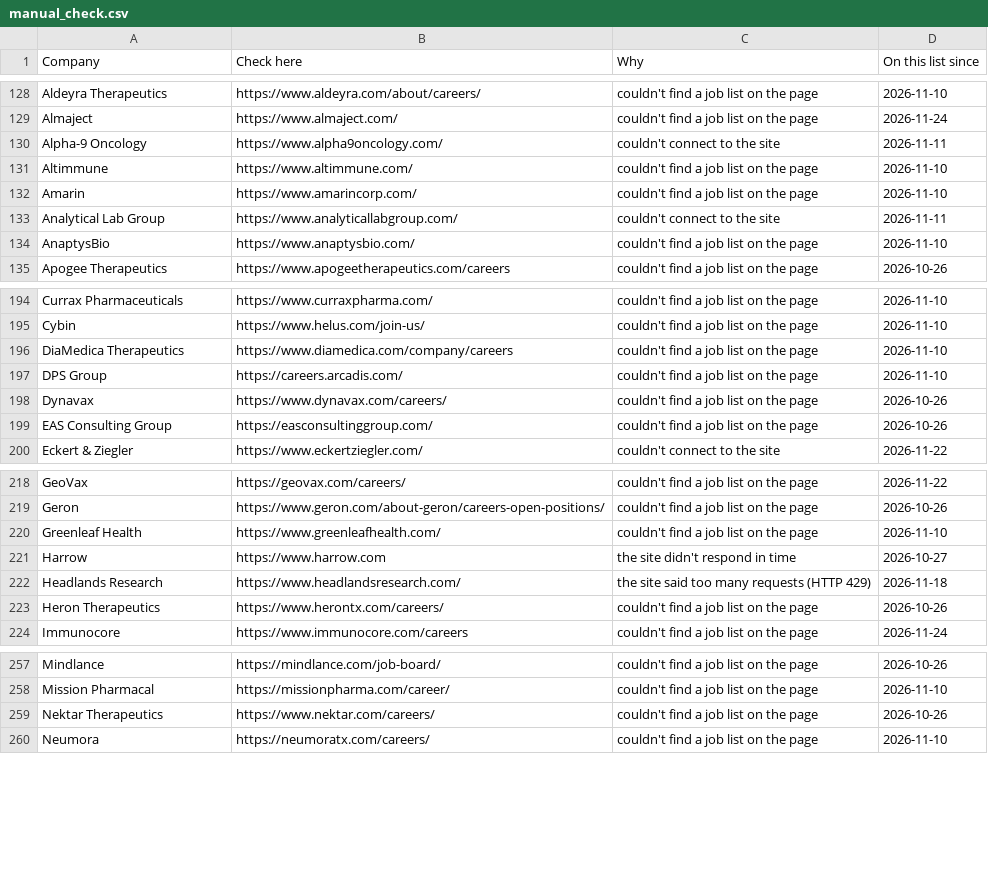
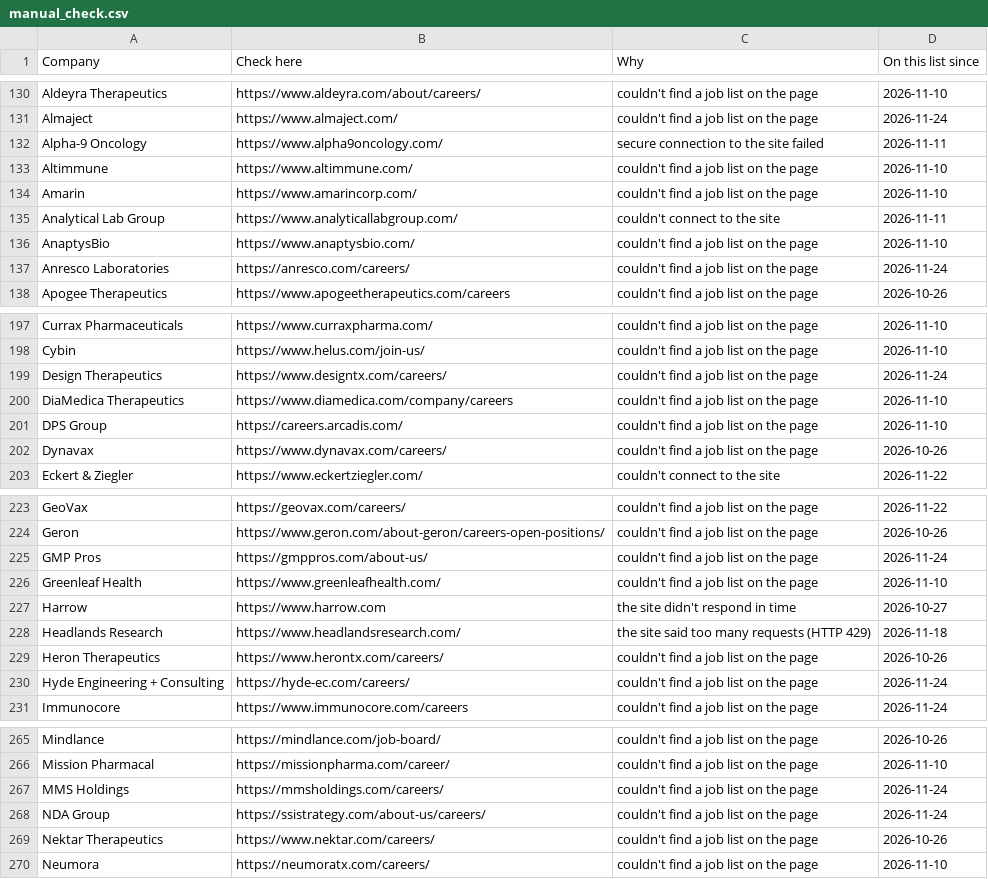
Before and after one commit to arkit-reg/Job_Watch_21, a CSV file: manual_check.csv, drawn as a sheet; only a part is shown, gaps mark what is left out; the diff covers the shown part only.

```diff
--- a/manual_check.csv
+++ b/manual_check.csv
@@ -129,3 +131,3 @@ Aldeyra Therapeutics,https://www.aldeyra.com/about/careers/,couldn't find a job
 Almaject,https://www.almaject.com/,couldn't find a job list on the page,2026-11-24
-Alpha-9 Oncology,https://www.alpha9oncology.com/,couldn't connect to the site,2026-11-11
+Alpha-9 Oncology,https://www.alpha9oncology.com/,secure connection to the site failed,2026-11-11
 Altimmune,https://www.altimmune.com/,couldn't find a job list on the page,2026-11-10
@@ -134,2 +136,3 @@ Analytical Lab Group,https://www.analyticallabgroup.com/,couldn't connect to the
 AnaptysBio,https://www.anaptysbio.com/,couldn't find a job list on the page,2026-11-10
+Anresco Laboratories,https://anresco.com/careers/,couldn't find a job list on the page,2026-11-24
 Apogee Therapeutics,https://www.apogeetherapeutics.com/careers,couldn't find a job list on the page,2026-10-26
@@ -195,2 +198,3 @@ Currax Pharmaceuticals,https://www.curraxpharma.com/,couldn't find a job list on
 Cybin,https://www.helus.com/join-us/,couldn't find a job list on the page,2026-11-10
+Design Therapeutics,https://www.designtx.com/careers/,couldn't find a job list on the page,2026-11-24
 DiaMedica Therapeutics,https://www.diamedica.com/company/careers,couldn't find a job list on the page,2026-11-10
@@ -198,3 +202,2 @@ DPS Group,https://careers.arcadis.com/,couldn't find a job list on the page,2026
 Dynavax,https://www.dynavax.com/careers/,couldn't find a job list on the page,2026-10-26
-EAS Consulting Group,https://easconsultinggroup.com/,couldn't find a job list on the page,2026-10-26
 Eckert & Ziegler,https://www.eckertziegler.com/,couldn't connect to the site,2026-11-22
@@ -219,2 +224,3 @@ GeoVax,https://geovax.com/careers/,couldn't find a job list on the page,2026-11-
 Geron,https://www.geron.com/about-geron/careers-open-positions/,couldn't find a job list on the page,2026-10-26
+GMP Pros,https://gmppros.com/about-us/,couldn't find a job list on the page,2026-11-24
 Greenleaf Health,https://www.greenleafhealth.com/,couldn't find a job list on the page,2026-11-10
@@ -223,2 +229,3 @@ Headlands Research,https://www.headlandsresearch.com/,the site said too many req
 Heron Therapeutics,https://www.herontx.com/careers/,couldn't find a job list on the page,2026-10-26
+Hyde Engineering + Consulting,https://hyde-ec.com/careers/,couldn't find a job list on the page,2026-11-24
 Immunocore,https://www.immunocore.com/careers,couldn't find a job list on the page,2026-11-24
@@ -258,2 +266,4 @@ Mindlance,https://mindlance.com/job-board/,couldn't find a job list on the page,
 Mission Pharmacal,https://missionpharma.com/career/,couldn't find a job list on the page,2026-11-10
+MMS Holdings,https://mmsholdings.com/careers/,couldn't find a job list on the page,2026-11-24
+NDA Group,https://ssistrategy.com/about-us/careers/,couldn't find a job list on the page,2026-11-24
 Nektar Therapeutics,https://www.nektar.com/careers/,couldn't find a job list on the page,2026-10-26
```
Also changed, not shown: 12 added rows, 1 removed row and 4 edited cells elsewhere in this file, jobs_log.csv, 1 other file.
